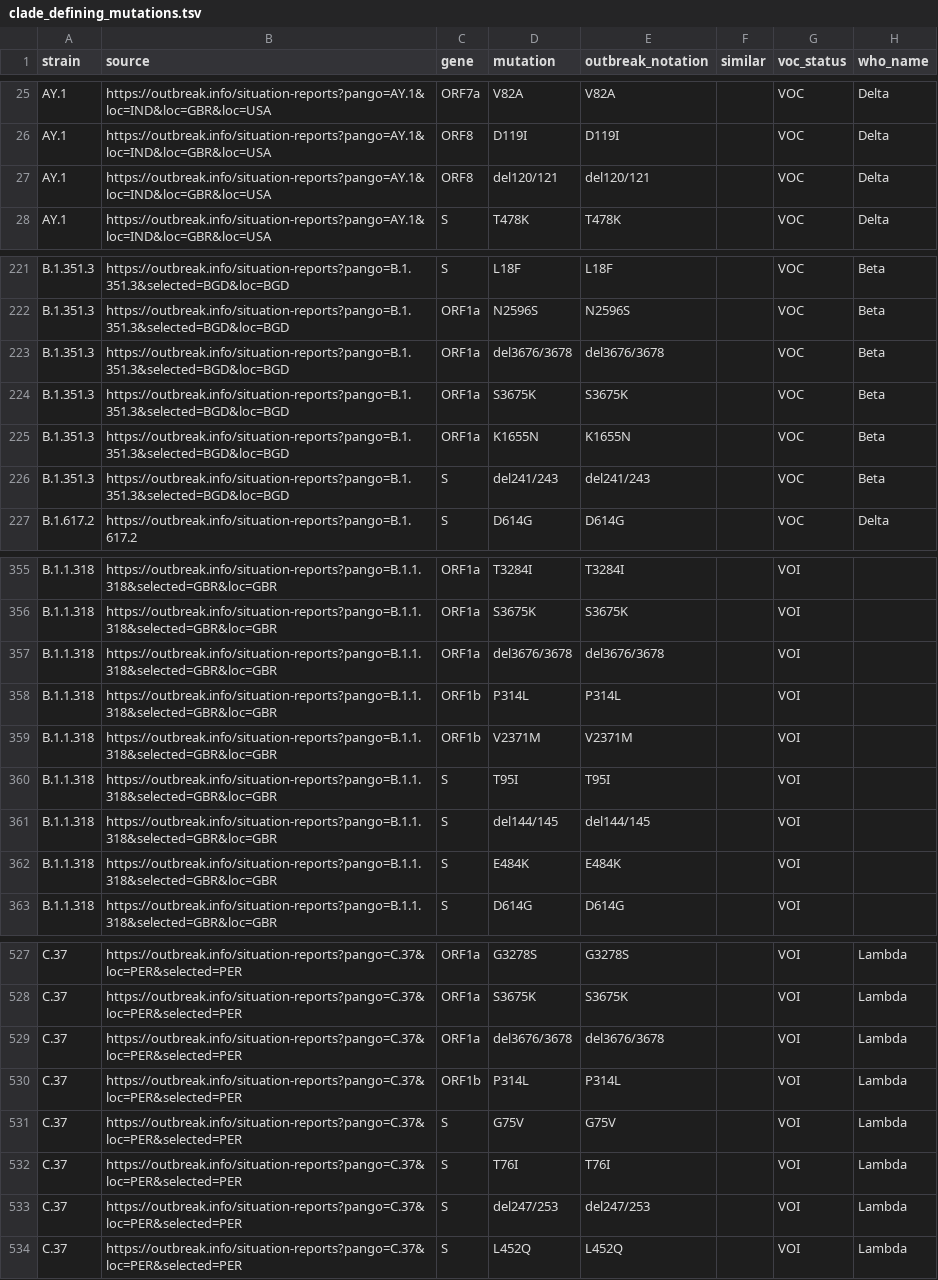
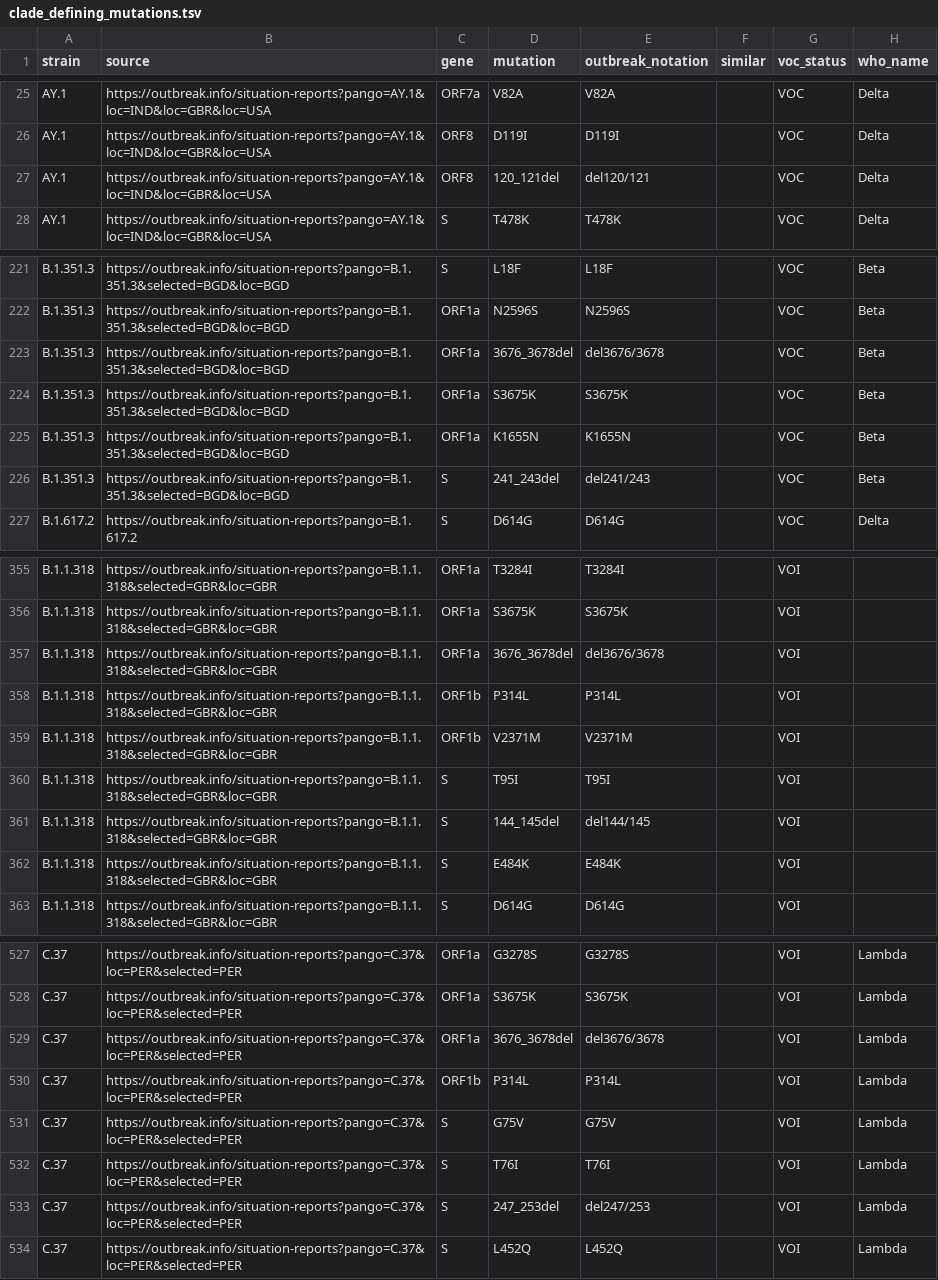
Before and after one commit to cidgoh/nf-ncov-voc, a TSV file: bin/clade_defining_mutations.tsv, drawn as a sheet; only a part is shown, gaps mark what is left out; the diff covers the shown part only.

Commit message:
updated mutation name formats to match HGVS (ignoring the prefix)

```diff
--- a/bin/clade_defining_mutations.tsv
+++ b/bin/clade_defining_mutations.tsv
@@ -26,3 +26,3 @@ AY.1	https://outbreak.info/situation-reports?pango=AY.1&loc=IND&loc=GBR&loc=USA
 AY.1	https://outbreak.info/situation-reports?pango=AY.1&loc=IND&loc=GBR&loc=USA	ORF8	D119I	D119I		VOC	Delta
-AY.1	https://outbreak.info/situation-reports?pango=AY.1&loc=IND&loc=GBR&loc=USA	ORF8	del120/121	del120/121		VOC	Delta
+AY.1	https://outbreak.info/situation-reports?pango=AY.1&loc=IND&loc=GBR&loc=USA	ORF8	120_121del	del120/121		VOC	Delta
 AY.1	https://outbreak.info/situation-reports?pango=AY.1&loc=IND&loc=GBR&loc=USA	S	T478K	T478K		VOC	Delta
@@ -222,6 +222,6 @@ B.1.351.3	https://outbreak.info/situation-reports?pango=B.1.351.3&selected=BGD&l
 B.1.351.3	https://outbreak.info/situation-reports?pango=B.1.351.3&selected=BGD&loc=BGD	ORF1a	N2596S	N2596S		VOC	Beta
-B.1.351.3	https://outbreak.info/situation-reports?pango=B.1.351.3&selected=BGD&loc=BGD	ORF1a	del3676/3678	del3676/3678		VOC	Beta
+B.1.351.3	https://outbreak.info/situation-reports?pango=B.1.351.3&selected=BGD&loc=BGD	ORF1a	3676_3678del	del3676/3678		VOC	Beta
 B.1.351.3	https://outbreak.info/situation-reports?pango=B.1.351.3&selected=BGD&loc=BGD	ORF1a	S3675K	S3675K		VOC	Beta
 B.1.351.3	https://outbreak.info/situation-reports?pango=B.1.351.3&selected=BGD&loc=BGD	ORF1a	K1655N	K1655N		VOC	Beta
-B.1.351.3	https://outbreak.info/situation-reports?pango=B.1.351.3&selected=BGD&loc=BGD	S	del241/243	del241/243		VOC	Beta
+B.1.351.3	https://outbreak.info/situation-reports?pango=B.1.351.3&selected=BGD&loc=BGD	S	241_243del	del241/243		VOC	Beta
 B.1.617.2	https://outbreak.info/situation-reports?pango=B.1.617.2	S	D614G	D614G		VOC	Delta
@@ -356,3 +356,3 @@ B.1.1.318	https://outbreak.info/situation-reports?pango=B.1.1.318&selected=GBR&l
 B.1.1.318	https://outbreak.info/situation-reports?pango=B.1.1.318&selected=GBR&loc=GBR	ORF1a	S3675K	S3675K		VOI	
-B.1.1.318	https://outbreak.info/situation-reports?pango=B.1.1.318&selected=GBR&loc=GBR	ORF1a	del3676/3678	del3676/3678		VOI	
+B.1.1.318	https://outbreak.info/situation-reports?pango=B.1.1.318&selected=GBR&loc=GBR	ORF1a	3676_3678del	del3676/3678		VOI	
 B.1.1.318	https://outbreak.info/situation-reports?pango=B.1.1.318&selected=GBR&loc=GBR	ORF1b	P314L	P314L		VOI	
@@ -360,3 +360,3 @@ B.1.1.318	https://outbreak.info/situation-reports?pango=B.1.1.318&selected=GBR&l
 B.1.1.318	https://outbreak.info/situation-reports?pango=B.1.1.318&selected=GBR&loc=GBR	S	T95I	T95I		VOI	
-B.1.1.318	https://outbreak.info/situation-reports?pango=B.1.1.318&selected=GBR&loc=GBR	S	del144/145	del144/145		VOI	
+B.1.1.318	https://outbreak.info/situation-reports?pango=B.1.1.318&selected=GBR&loc=GBR	S	144_145del	del144/145		VOI	
 B.1.1.318	https://outbreak.info/situation-reports?pango=B.1.1.318&selected=GBR&loc=GBR	S	E484K	E484K		VOI	
@@ -528,3 +528,3 @@ C.37	https://outbreak.info/situation-reports?pango=C.37&loc=PER&selected=PER	ORF
 C.37	https://outbreak.info/situation-reports?pango=C.37&loc=PER&selected=PER	ORF1a	S3675K	S3675K		VOI	Lambda
-C.37	https://outbreak.info/situation-reports?pango=C.37&loc=PER&selected=PER	ORF1a	del3676/3678	del3676/3678		VOI	Lambda
+C.37	https://outbreak.info/situation-reports?pango=C.37&loc=PER&selected=PER	ORF1a	3676_3678del	del3676/3678		VOI	Lambda
 C.37	https://outbreak.info/situation-reports?pango=C.37&loc=PER&selected=PER	ORF1b	P314L	P314L		VOI	Lambda
@@ -532,3 +532,3 @@ C.37	https://outbreak.info/situation-reports?pango=C.37&loc=PER&selected=PER	S	G
 C.37	https://outbreak.info/situation-reports?pango=C.37&loc=PER&selected=PER	S	T76I	T76I		VOI	Lambda
-C.37	https://outbreak.info/situation-reports?pango=C.37&loc=PER&selected=PER	S	del247/253	del247/253		VOI	Lambda
+C.37	https://outbreak.info/situation-reports?pango=C.37&loc=PER&selected=PER	S	247_253del	del247/253		VOI	Lambda
 C.37	https://outbreak.info/situation-reports?pango=C.37&loc=PER&selected=PER	S	L452Q	L452Q		VOI	Lambda
```
Also changed, not shown: 23 edited cells elsewhere in this file.
